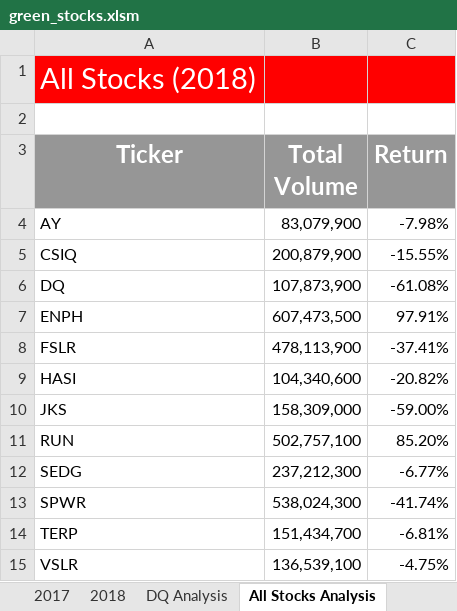
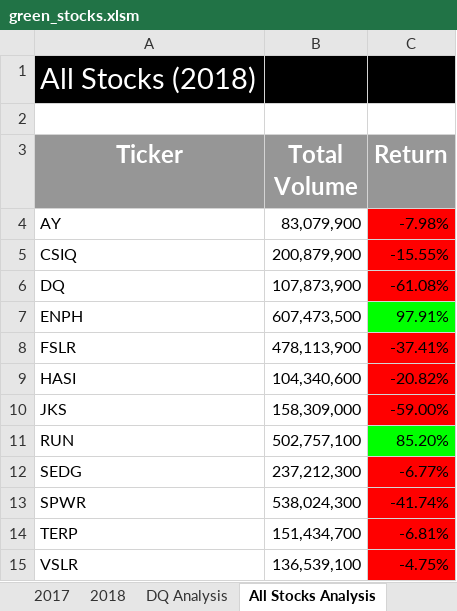
Before and after one commit to GaboRenovation/stock-analysis, an Excel workbook: green_stocks.xlsm, sheet All Stocks Analysis, drawn as a sheet; values as stored, in another font and other column widths than the file's, no borders; the diff names each change by its address in the sheet, - before the commit and + after, or states it on an @@ line.

Commit message:
Stock Analysis + Chessboard
Stock Analysis + Chessboard

```diff
--- a/green_stocks.xlsm (sheet All Stocks Analysis)
+++ b/green_stocks.xlsm (sheet All Stocks Analysis)
-A1:C1 fill: #FF0000
+A1:C1 fill: #000000
-C4:C6 fill: none
+C4:C6 fill: #FF0000
-C7 fill: none
+C7 fill: #00FF00
-C8:C10 fill: none
+C8:C10 fill: #FF0000
-C11 fill: none
+C11 fill: #00FF00
-C12:C15 fill: none
+C12:C15 fill: #FF0000
```
Also changed, not shown: other sheet tabs.
